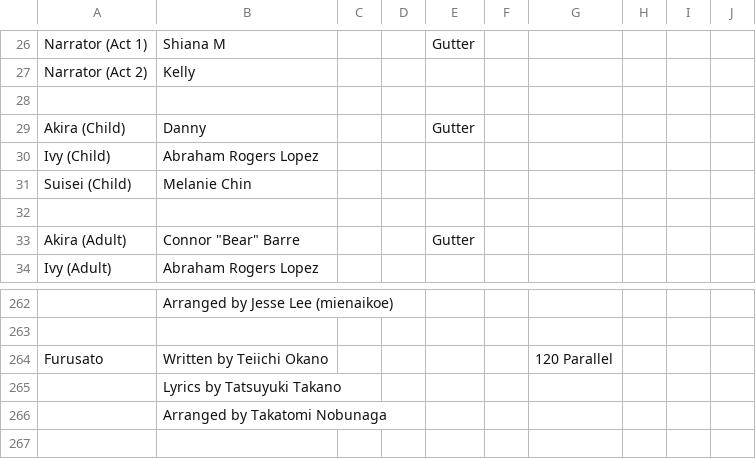
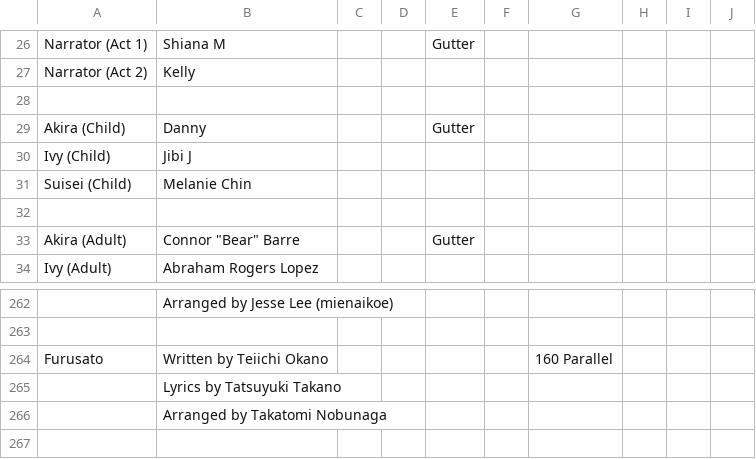
Before and after one commit to mienaikoe/otaku-oratorio, a CSV file: credits/Credits.csv, drawn as a sheet; only a part is shown, gaps mark what is left out; the diff covers the shown part only; the diff names each change by its address in the sheet, - before the commit and + after, or states it on an @@ line.

```diff
--- a/credits/Credits.csv
+++ b/credits/Credits.csv
-B30: Abraham Rogers Lopez
+B30: Jibi J
-G264: 120 Parallel
+G264: 160 Parallel
```
Also changed, not shown: 19 edited cells elsewhere in this file, 2 other files.
